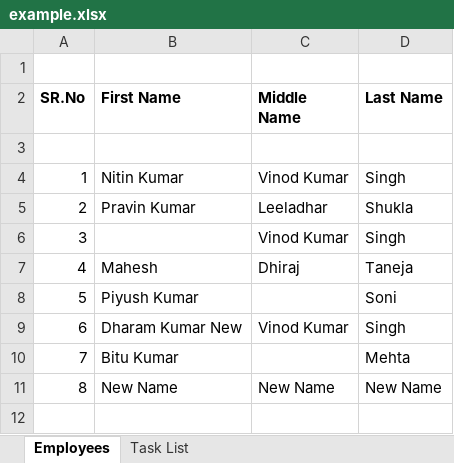
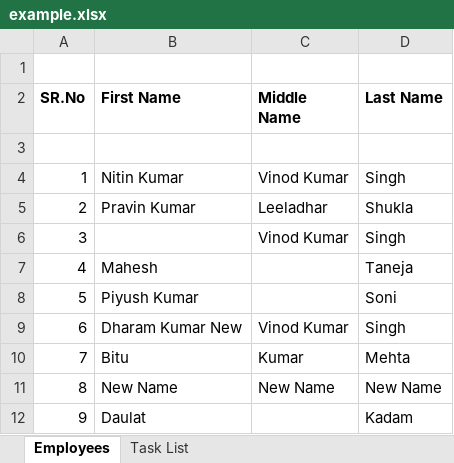
Before and after one commit to hcllead/excel-diff, an Excel workbook: example.xlsx, sheet Employees, drawn as a sheet; values as stored, in another font and other column widths than the file's, no borders; removed rows and columns are numbered as before the commit, all else as after; the diff names each change by its address in the sheet, - before the commit and + after, or states it on an @@ line.

Commit message:
Modified Excel File

```diff
--- a/example.xlsx (sheet Employees)
+++ b/example.xlsx (sheet Employees)
-C7 (Middle Name): Dhiraj
+C7 (Middle Name): (empty)
-row 10: 7 | Bitu Kumar |  | Mehta
+row 10: 7 | Bitu | Kumar | Mehta
+row 12: 9 | Daulat |  | Kadam
```
